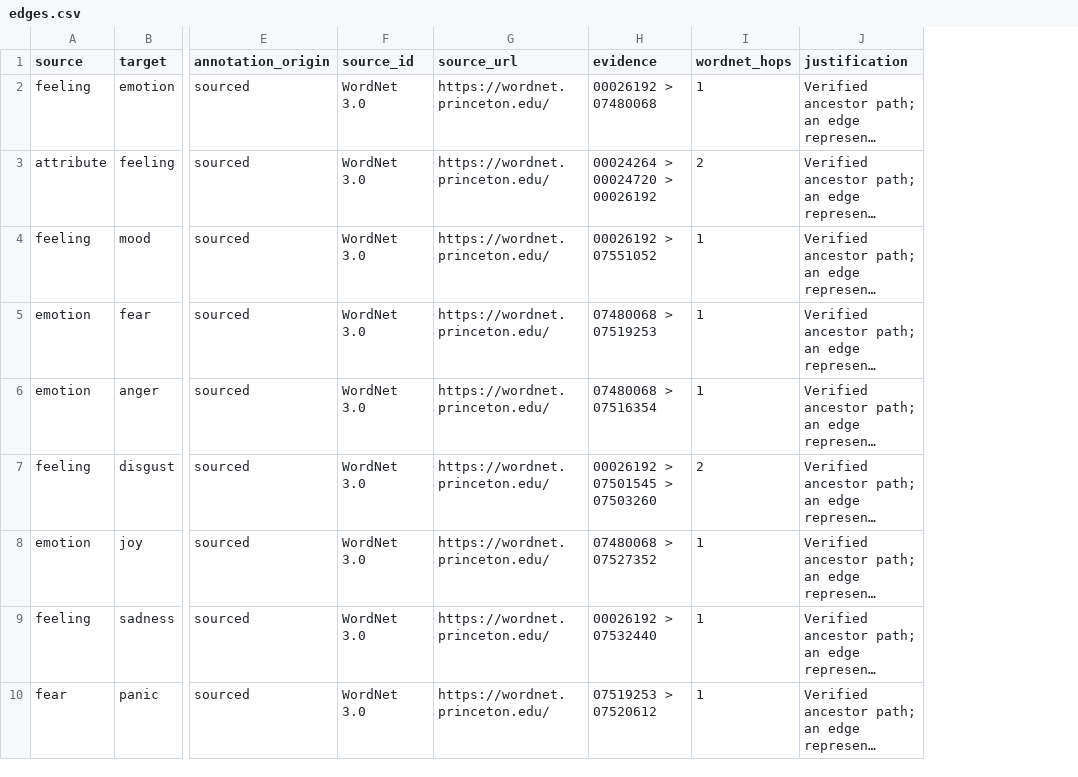
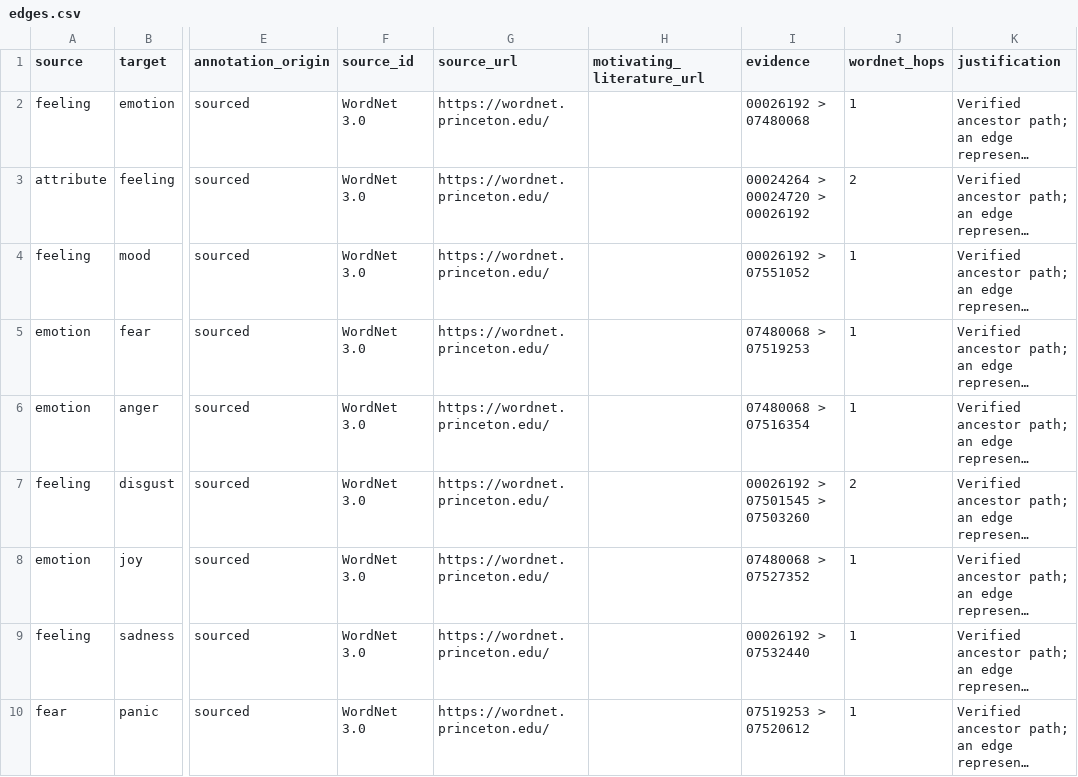
Before and after one commit to nnevdokimov/embodied-ai-emotion-homework, a CSV file: HA2_Emotion/edges.csv, drawn as a sheet; only a part is shown, gaps mark what is left out; long unchanged cells end in …; the diff covers the shown part only; the diff names each change by its address in the sheet, - before the commit and + after, or states it on an @@ line.

```diff
--- a/HA2_Emotion/edges.csv
+++ b/HA2_Emotion/edges.csv
+column H (motivating_literature_url), empty
```
Also changed, not shown: 3 edited cells elsewhere in this file, HA2_Emotion/data/concepts.csv, HA2_Emotion/nodes.csv, 18 other files.
